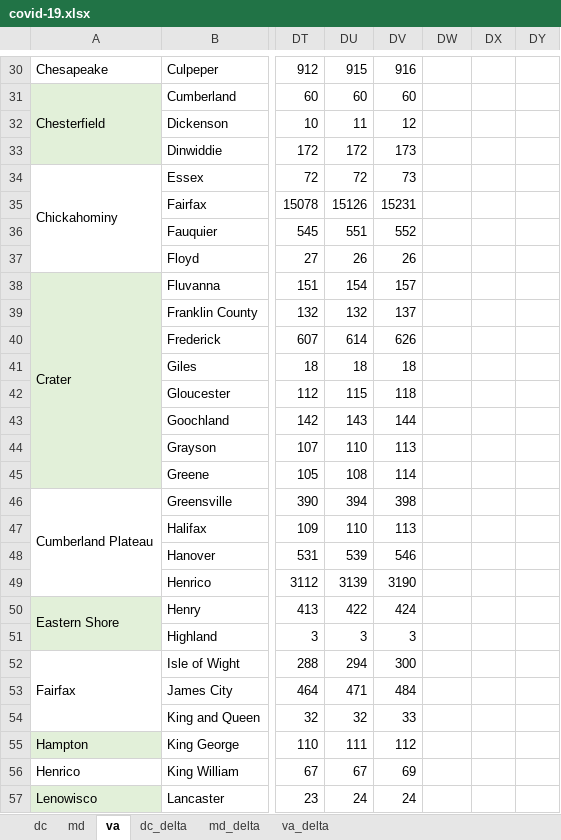
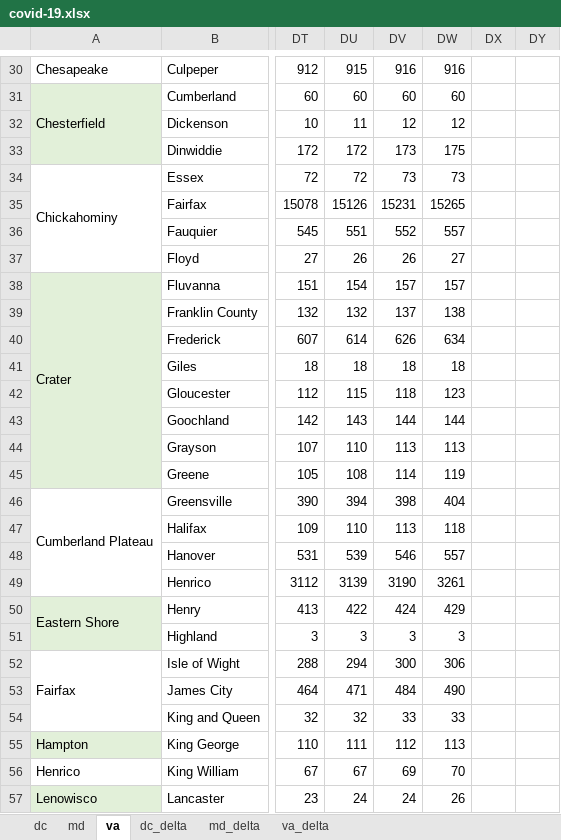
Before and after one commit to cobie8a/covid19-va-md-dc, an Excel workbook: covid-19.xlsx, sheet va, drawn as a sheet; only a part is shown, gaps mark what is left out; values as stored, in another font and other column widths than the file's, no borders; conditional formats and table styles not drawn; the diff covers the shown part only; the diff names each change by its address in the sheet, - before the commit and + after, or states it on an @@ line.

```diff
--- a/covid-19.xlsx (sheet va)
+++ b/covid-19.xlsx (sheet va)
-DW30: (empty)
+DW30: 916
-DW31: (empty)
+DW31: 60
-DW32: (empty)
+DW32: 12
-DW33: (empty)
+DW33: 175
-DW34: (empty)
+DW34: 73
-DW35: (empty)
+DW35: 15265
-DW36: (empty)
+DW36: 557
-DW37: (empty)
+DW37: 27
-DW38: (empty)
+DW38: 157
-DW39: (empty)
+DW39: 138
-DW40: (empty)
+DW40: 634
-DW41: (empty)
+DW41: 18
-DW42: (empty)
+DW42: 123
-DW43: (empty)
+DW43: 144
-DW44: (empty)
+DW44: 113
-DW45: (empty)
+DW45: 119
-DW46: (empty)
+DW46: 404
-DW47: (empty)
+DW47: 118
-DW48: (empty)
+DW48: 557
-DW49: (empty)
+DW49: 3261
-DW50: (empty)
+DW50: 429
-DW51: (empty)
+DW51: 3
-DW52: (empty)
+DW52: 306
-DW53: (empty)
+DW53: 490
-DW54: (empty)
+DW54: 33
-DW55: (empty)
+DW55: 113
-DW56: (empty)
+DW56: 70
-DW57: (empty)
+DW57: 26
```
Also changed, not shown: 109 edited cells elsewhere in this sheet, sheet va_delta, sheet md_delta, sheet md, sheet dc, sheet dc_delta, 11 other files.
